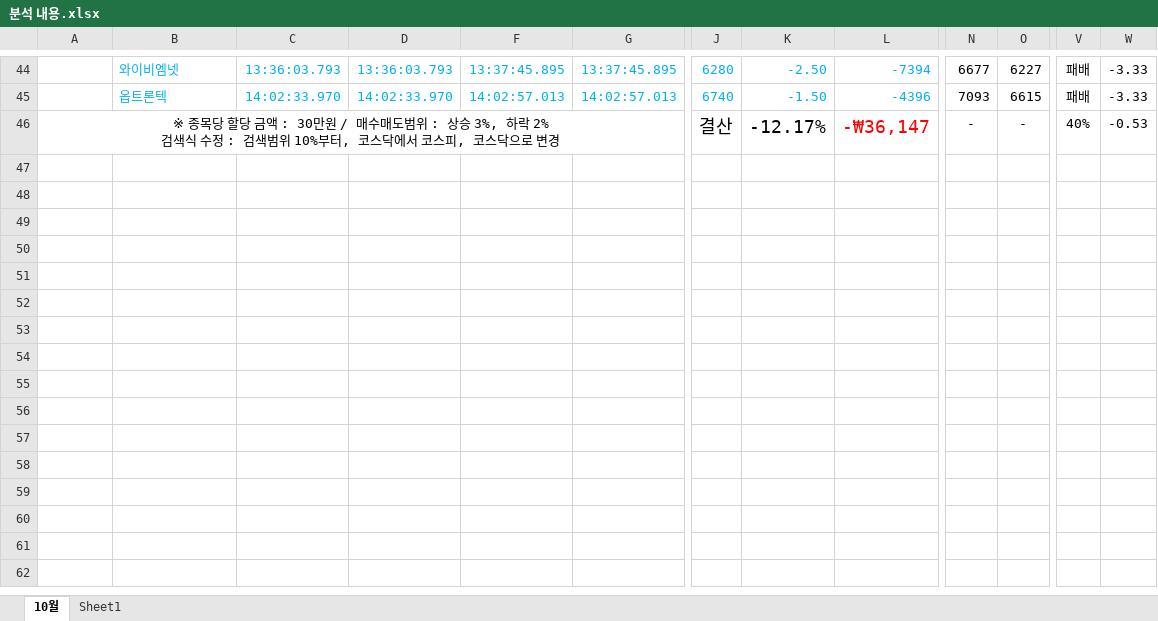
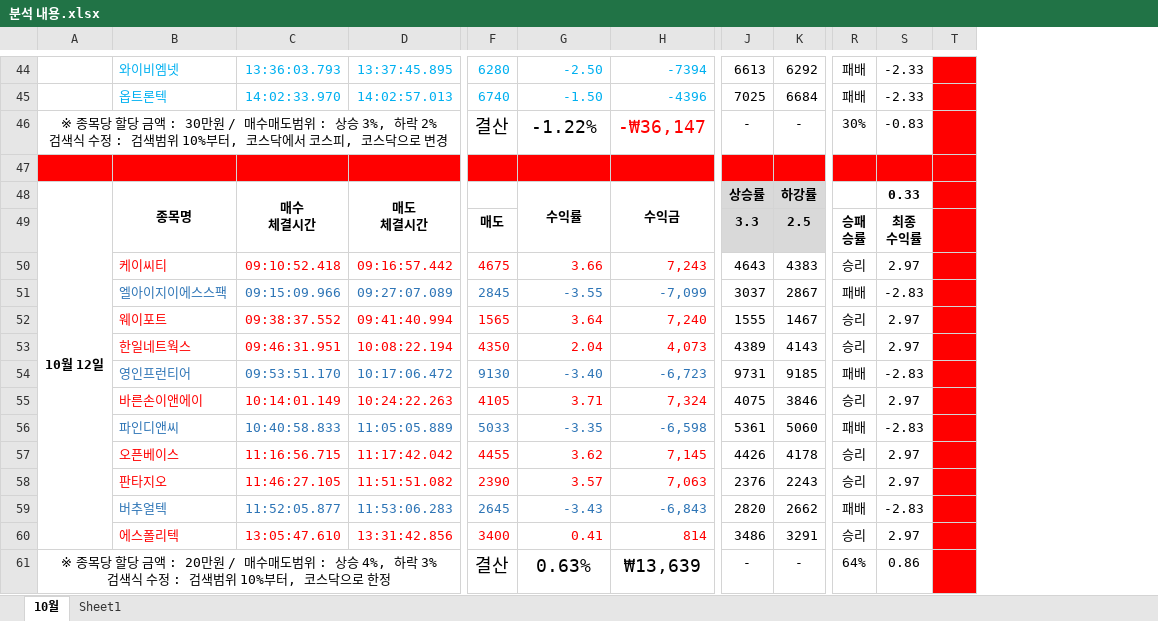
Before and after one commit to newsight78/ABot, an Excel workbook: 결과분석/분석 내용.xlsx, sheet 10월, drawn as a sheet; only a part is shown, gaps mark what is left out; values as stored, in another font and other column widths than the file's, no borders; removed rows and columns are numbered as before the commit, all else as after; rows hold the shown columns only; ↵ is a line break in a cell; the diff covers the shown part only; the diff names each change by its address in the sheet, - before the commit and + after, or states it on an @@ line.

```diff
--- a/결과분석/분석 내용.xlsx (sheet 10월)
+++ b/결과분석/분석 내용.xlsx (sheet 10월)
-column C, rows 44-45: 13:36:03.793 | 14:02:33.970
-column F, rows 44-45: 13:37:45.895 | 14:02:57.013
+column T, empty
-J44: 6677
+J44: 6613
-K44: 6227
+K44: 6292
-S44:S45: -3.33
+S44:S45: -2.33
-J45: 7093
+J45: 7025
-K45: 6615
+K45: 6684
-G46: -12.17%
+G46: -1.22%
-R46: 40%
+R46: 30%
-S46: -0.53
+S46: -0.83
+row 47: (empty)
+row 48: 10월 12일 | 종목명 | 매수 ↵ 체결시간 | 매도 ↵ 체결시간 |  | 수익률 | 수익금 | 상승률 | 하강률 |  | 0.33
+row 49:  |  |  |  | 매도 |  |  | 3.3 | 2.5 | 승패 ↵ 승률 | 최종 ↵ 수익률
+row 50:  | 케이씨티 | 09:10:52.418 | 09:16:57.442 | 4675 | 3.66 | 7,243 | 4643 | 4383 | 승리 | 2.97
+row 51:  | 엘아이지이에스스팩 | 09:15:09.966 | 09:27:07.089 | 2845 | -3.55 | -7,099 | 3037 | 2867 | 패배 | -2.83
+row 52:  | 웨이포트 | 09:38:37.552 | 09:41:40.994 | 1565 | 3.64 | 7,240 | 1555 | 1467 | 승리 | 2.97
+row 53:  | 한일네트웍스 | 09:46:31.951 | 10:08:22.194 | 4350 | 2.04 | 4,073 | 4389 | 4143 | 승리 | 2.97
+row 54:  | 영인프런티어 | 09:53:51.170 | 10:17:06.472 | 9130 | -3.40 | -6,723 | 9731 | 9185 | 패배 | -2.83
+row 55:  | 바른손이앤에이 | 10:14:01.149 | 10:24:22.263 | 4105 | 3.71 | 7,324 | 4075 | 3846 | 승리 | 2.97
+row 56:  | 파인디앤씨 | 10:40:58.833 | 11:05:05.889 | 5033 | -3.35 | -6,598 | 5361 | 5060 | 패배 | -2.83
+row 57:  | 오픈베이스 | 11:16:56.715 | 11:17:42.042 | 4455 | 3.62 | 7,145 | 4426 | 4178 | 승리 | 2.97
+row 58:  | 판타지오 | 11:46:27.105 | 11:51:51.082 | 2390 | 3.57 | 7,063 | 2376 | 2243 | 승리 | 2.97
+row 59:  | 버추얼텍 | 11:52:05.877 | 11:53:06.283 | 2645 | -3.43 | -6,843 | 2820 | 2662 | 패배 | -2.83
+row 60:  | 에스폴리텍 | 13:05:47.610 | 13:31:42.856 | 3400 | 0.41 | 814 | 3486 | 3291 | 승리 | 2.97
+row 61: ※ 종목당 할당 금액 : 20만원 / 매수매도범위 : 상승 4%, 하락 3% ↵ 검색식 수정 : 검색범위 10%부터, 코스닥으로 한정 |  |  |  | 결산 | 0.63% | ₩13,639 | - | - | 64% | 0.86
```
Also changed, not shown: 73 edited cells, cell formats and merged cells elsewhere in this sheet, formulas that keep their value, hidden cells.
